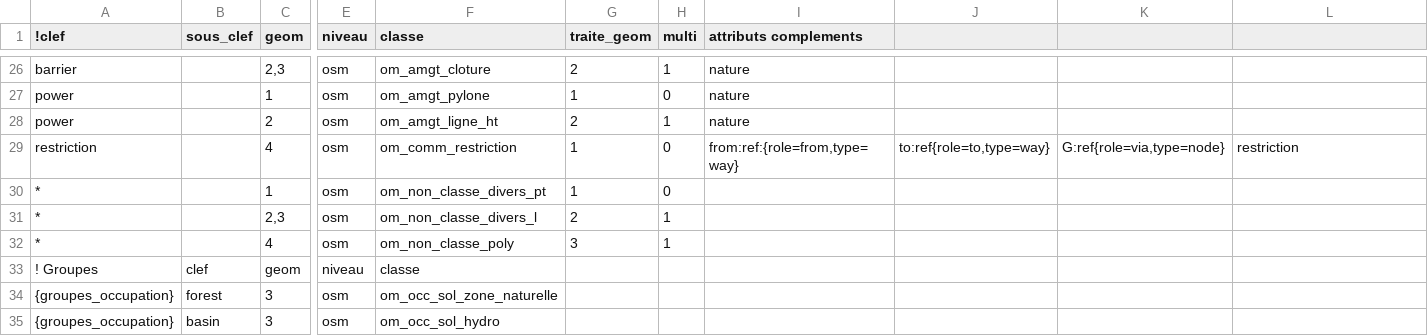
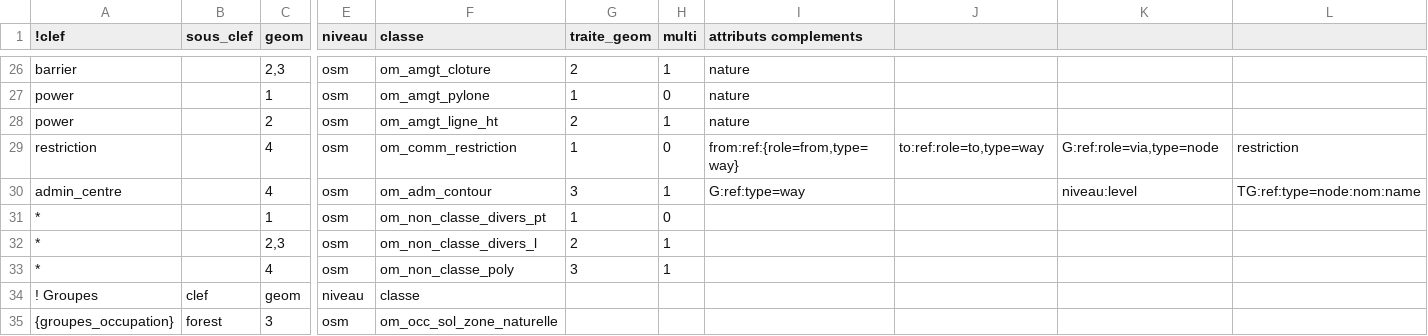
Before and after one commit to service-GCT-EMS/pyetl, a CSV file: pyetl/formats/fichiers/config_osm.csv, drawn as a sheet; only a part is shown, gaps mark what is left out; the shorter side is filled out with more unchanged rows; rows hold the shown columns only; the diff names each change by its address in the sheet, - before the commit and + after, or states it on an @@ line.

```diff
--- a/pyetl/formats/fichiers/config_osm.csv
+++ b/pyetl/formats/fichiers/config_osm.csv
-J29: to:ref{role=to,type=way}
+J29: to:ref:role=to,type=way
-K29: G:ref{role=via,type=node}
+K29: G:ref:role=via,type=node
+row 30: admin_centre |  | 4 | osm | om_adm_contour | 3 | 1 | G:ref:type=way |  | niveau:level | TG:ref:type=node:nom:name
```
Also changed, not shown: 17 other files.
